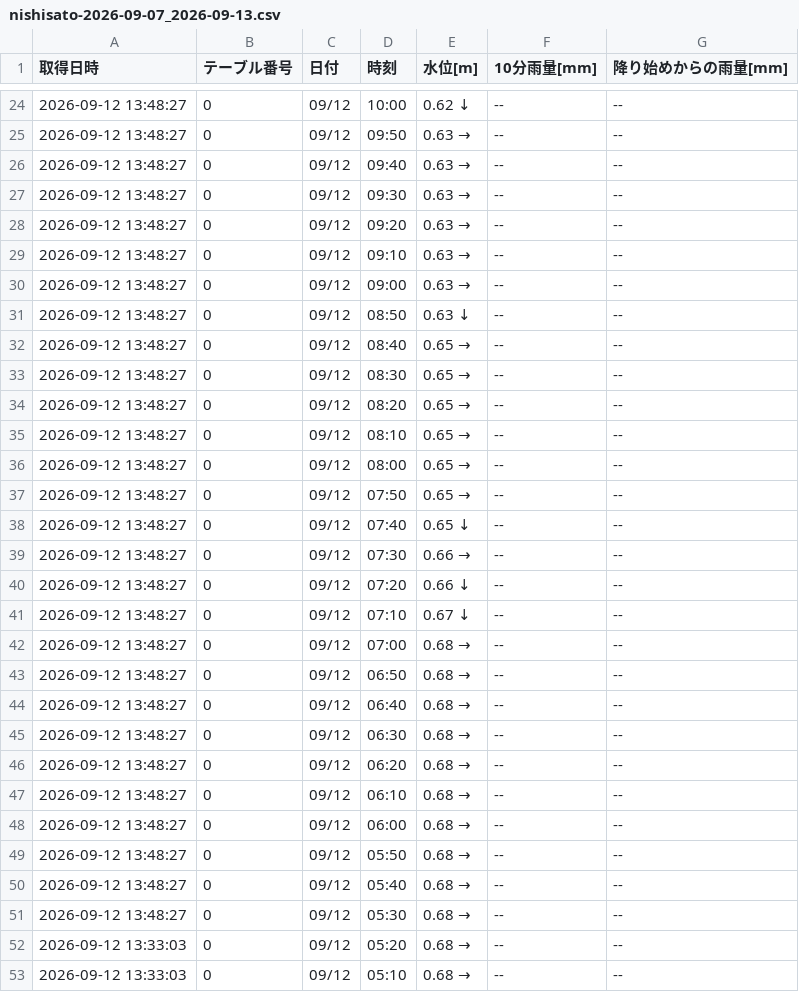
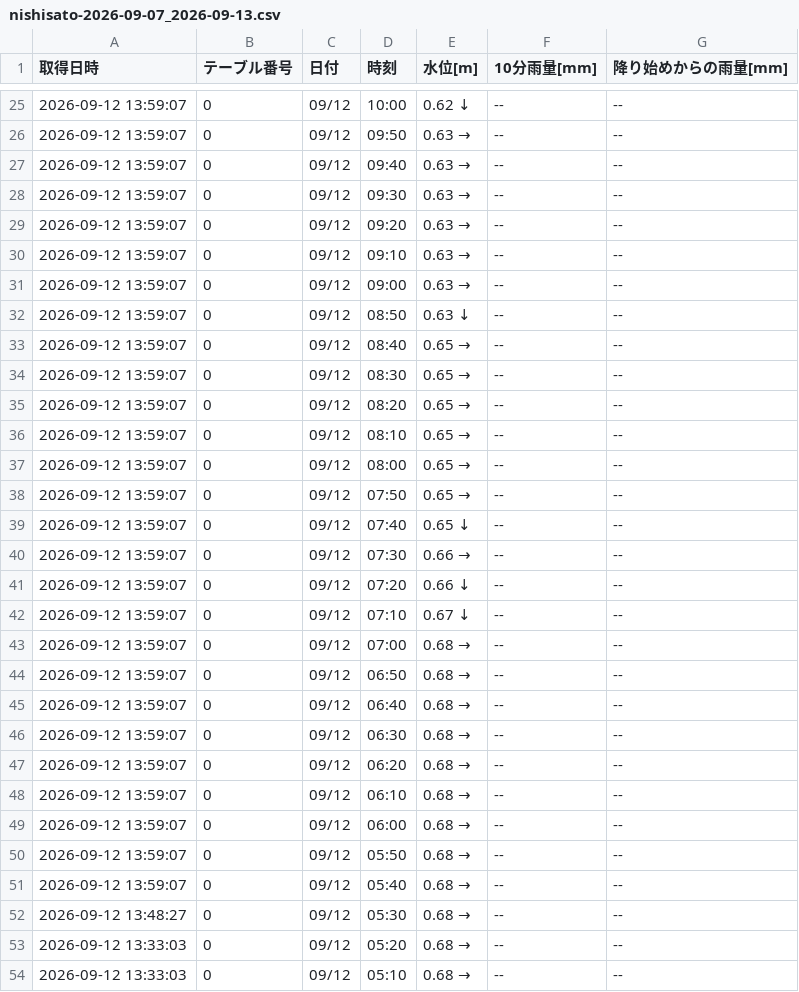
Before and after one commit to surveyhisyu/Stream-gauging-logger, a CSV file: data/nishisato/nishisato-2026-09-07_2026-09-13.csv, drawn as a sheet; only a part is shown, gaps mark what is left out; the diff covers the shown part only.

```diff
--- a/data/nishisato/nishisato-2026-09-07_2026-09-13.csv
+++ b/data/nishisato/nishisato-2026-09-07_2026-09-13.csv
@@ -24,28 +25,28 @@
-2026-09-12 13:48:27,0,09/12,10:00,0.62 ↓,--,--
-2026-09-12 13:48:27,0,09/12,09:50,0.63 →,--,--
-2026-09-12 13:48:27,0,09/12,09:40,0.63 →,--,--
-2026-09-12 13:48:27,0,09/12,09:30,0.63 →,--,--
-2026-09-12 13:48:27,0,09/12,09:20,0.63 →,--,--
-2026-09-12 13:48:27,0,09/12,09:10,0.63 →,--,--
-2026-09-12 13:48:27,0,09/12,09:00,0.63 →,--,--
-2026-09-12 13:48:27,0,09/12,08:50,0.63 ↓,--,--
-2026-09-12 13:48:27,0,09/12,08:40,0.65 →,--,--
-2026-09-12 13:48:27,0,09/12,08:30,0.65 →,--,--
-2026-09-12 13:48:27,0,09/12,08:20,0.65 →,--,--
-2026-09-12 13:48:27,0,09/12,08:10,0.65 →,--,--
-2026-09-12 13:48:27,0,09/12,08:00,0.65 →,--,--
-2026-09-12 13:48:27,0,09/12,07:50,0.65 →,--,--
-2026-09-12 13:48:27,0,09/12,07:40,0.65 ↓,--,--
-2026-09-12 13:48:27,0,09/12,07:30,0.66 →,--,--
-2026-09-12 13:48:27,0,09/12,07:20,0.66 ↓,--,--
-2026-09-12 13:48:27,0,09/12,07:10,0.67 ↓,--,--
-2026-09-12 13:48:27,0,09/12,07:00,0.68 →,--,--
-2026-09-12 13:48:27,0,09/12,06:50,0.68 →,--,--
-2026-09-12 13:48:27,0,09/12,06:40,0.68 →,--,--
-2026-09-12 13:48:27,0,09/12,06:30,0.68 →,--,--
-2026-09-12 13:48:27,0,09/12,06:20,0.68 →,--,--
-2026-09-12 13:48:27,0,09/12,06:10,0.68 →,--,--
-2026-09-12 13:48:27,0,09/12,06:00,0.68 →,--,--
-2026-09-12 13:48:27,0,09/12,05:50,0.68 →,--,--
-2026-09-12 13:48:27,0,09/12,05:40,0.68 →,--,--
+2026-09-12 13:59:07,0,09/12,10:00,0.62 ↓,--,--
+2026-09-12 13:59:07,0,09/12,09:50,0.63 →,--,--
+2026-09-12 13:59:07,0,09/12,09:40,0.63 →,--,--
+2026-09-12 13:59:07,0,09/12,09:30,0.63 →,--,--
+2026-09-12 13:59:07,0,09/12,09:20,0.63 →,--,--
+2026-09-12 13:59:07,0,09/12,09:10,0.63 →,--,--
+2026-09-12 13:59:07,0,09/12,09:00,0.63 →,--,--
+2026-09-12 13:59:07,0,09/12,08:50,0.63 ↓,--,--
+2026-09-12 13:59:07,0,09/12,08:40,0.65 →,--,--
+2026-09-12 13:59:07,0,09/12,08:30,0.65 →,--,--
+2026-09-12 13:59:07,0,09/12,08:20,0.65 →,--,--
+2026-09-12 13:59:07,0,09/12,08:10,0.65 →,--,--
+2026-09-12 13:59:07,0,09/12,08:00,0.65 →,--,--
+2026-09-12 13:59:07,0,09/12,07:50,0.65 →,--,--
+2026-09-12 13:59:07,0,09/12,07:40,0.65 ↓,--,--
+2026-09-12 13:59:07,0,09/12,07:30,0.66 →,--,--
+2026-09-12 13:59:07,0,09/12,07:20,0.66 ↓,--,--
+2026-09-12 13:59:07,0,09/12,07:10,0.67 ↓,--,--
+2026-09-12 13:59:07,0,09/12,07:00,0.68 →,--,--
+2026-09-12 13:59:07,0,09/12,06:50,0.68 →,--,--
+2026-09-12 13:59:07,0,09/12,06:40,0.68 →,--,--
+2026-09-12 13:59:07,0,09/12,06:30,0.68 →,--,--
+2026-09-12 13:59:07,0,09/12,06:20,0.68 →,--,--
+2026-09-12 13:59:07,0,09/12,06:10,0.68 →,--,--
+2026-09-12 13:59:07,0,09/12,06:00,0.68 →,--,--
+2026-09-12 13:59:07,0,09/12,05:50,0.68 →,--,--
+2026-09-12 13:59:07,0,09/12,05:40,0.68 →,--,--
 2026-09-12 13:48:27,0,09/12,05:30,0.68 →,--,--
```
Also changed, not shown: 1 added row and 22 edited cells elsewhere in this file, data/nakayama/nakayama-2026-08-31_2026-09-06.csv, data/nakayama/nakayama-2026-09-07_2026-09-13.csv, 4 other files.
